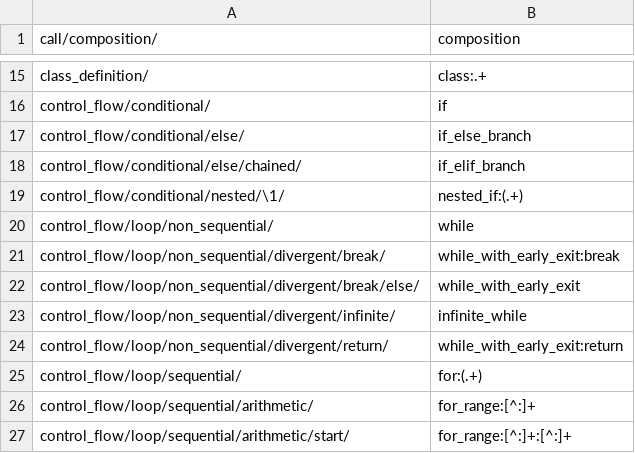
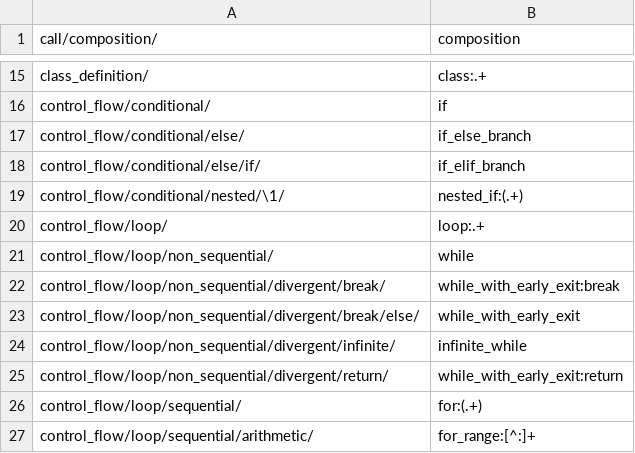
Before and after one commit to laowantong/paroxython, a TSV file: taxonomies/default_taxonomy.tsv, drawn as a sheet; only a part is shown, gaps mark what is left out; the shorter side is filled out with more unchanged rows.

Commit message:
add feature `loop`

```diff
--- a/taxonomies/default_taxonomy.tsv
+++ b/taxonomies/default_taxonomy.tsv
@@ -17,4 +17,5 @@ control_flow/conditional/	if
 control_flow/conditional/else/	if_else_branch
-control_flow/conditional/else/chained/	if_elif_branch
+control_flow/conditional/else/if/	if_elif_branch
 control_flow/conditional/nested/\1/	nested_if:(.+)
+control_flow/loop/	loop:.+
 control_flow/loop/non_sequential/	while
```
Also changed, not shown: 9 other files.
